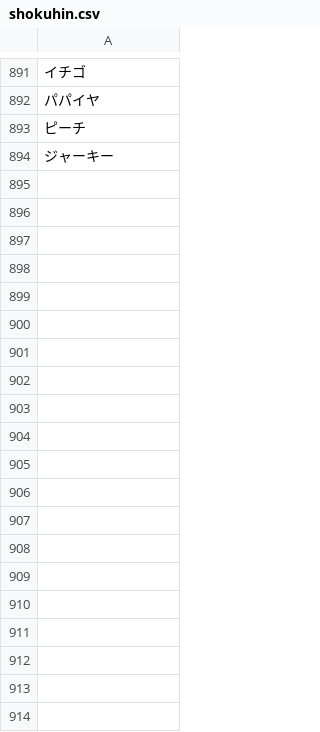
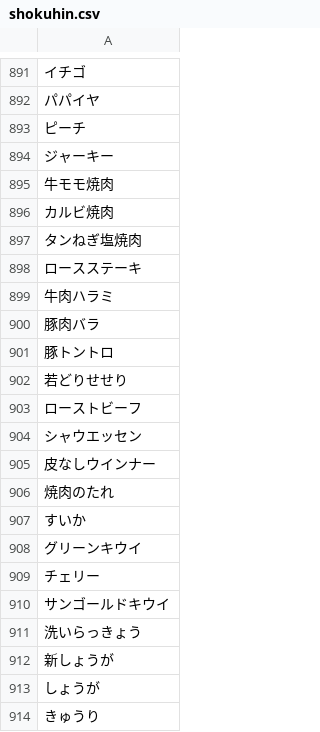
Before and after one commit to K-Hayashi884/Practice-of-Information-Systems-1st, a CSV file: shokuhin.csv, drawn as a sheet; only a part is shown, gaps mark what is left out; the diff covers the shown part only.

Commit message:
食品一覧csv更新

```diff
--- a/shokuhin.csv
+++ b/shokuhin.csv
@@ -894 +894,21 @@
 ジャーキー
+牛モモ焼肉
+カルビ焼肉
+タンねぎ塩焼肉
+ロースステーキ
+牛肉ハラミ
+豚肉バラ
+豚トントロ
+若どりせせり
+ローストビーフ
+シャウエッセン
+皮なしウインナー
+焼肉のたれ
+すいか
+グリーンキウイ
+チェリー
+サンゴールドキウイ
+洗いらっきょう
+新しょうが
+しょうが
+きゅうり
```
Also changed, not shown: 147 added rows elsewhere in this file.
